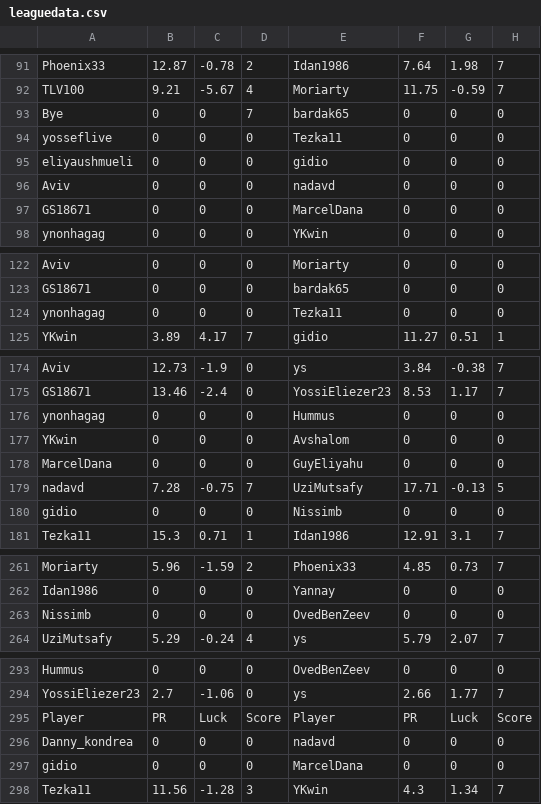
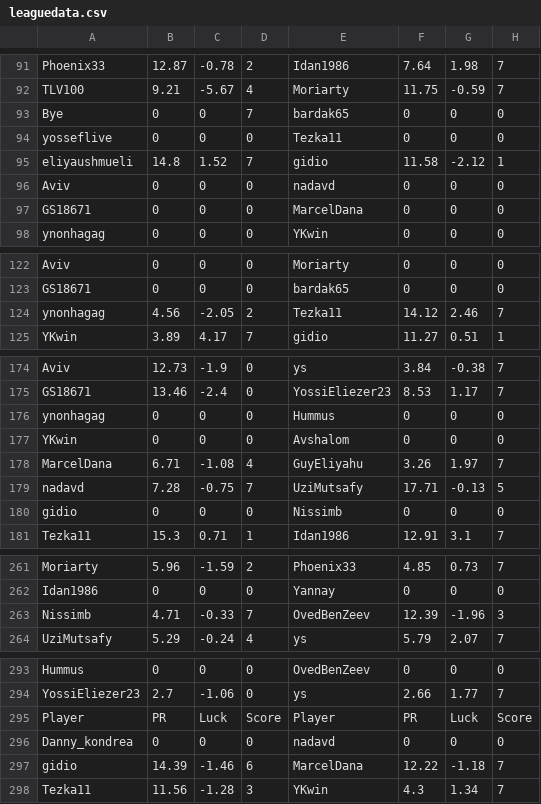
Before and after one commit to guyeli31/Shabi-Israel, a CSV file: leagues/Shabi Israel March 2026/leaguedata.csv, drawn as a sheet; only a part is shown, gaps mark what is left out; removed rows and columns are numbered as before the commit, all else as after; the diff covers the shown part only; the diff names each change by its address in the sheet, - before the commit and + after, or states it on an @@ line.

Commit message:
Auto-update leagues

```diff
--- a/leagues/Shabi Israel March 2026/leaguedata.csv
+++ b/leagues/Shabi Israel March 2026/leaguedata.csv
-row 95: eliyaushmueli | 0 | 0 | 0 | gidio | 0 | 0 | 0
+row 95: eliyaushmueli | 14.8 | 1.52 | 7 | gidio | 11.58 | -2.12 | 1
-row 124: ynonhagag | 0 | 0 | 0 | Tezka11 | 0 | 0 | 0
+row 124: ynonhagag | 4.56 | -2.05 | 2 | Tezka11 | 14.12 | 2.46 | 7
-row 178: MarcelDana | 0 | 0 | 0 | GuyEliyahu | 0 | 0 | 0
+row 178: MarcelDana | 6.71 | -1.08 | 4 | GuyEliyahu | 3.26 | 1.97 | 7
-row 263: Nissimb | 0 | 0 | 0 | OvedBenZeev | 0 | 0 | 0
+row 263: Nissimb | 4.71 | -0.33 | 7 | OvedBenZeev | 12.39 | -1.96 | 3
-row 297: gidio | 0 | 0 | 0 | MarcelDana | 0 | 0 | 0
+row 297: gidio | 14.39 | -1.46 | 6 | MarcelDana | 12.22 | -1.18 | 7
```
Also changed, not shown: 3 added rows, 3 removed rows and 5 edited cells elsewhere in this file, 20 other files.
